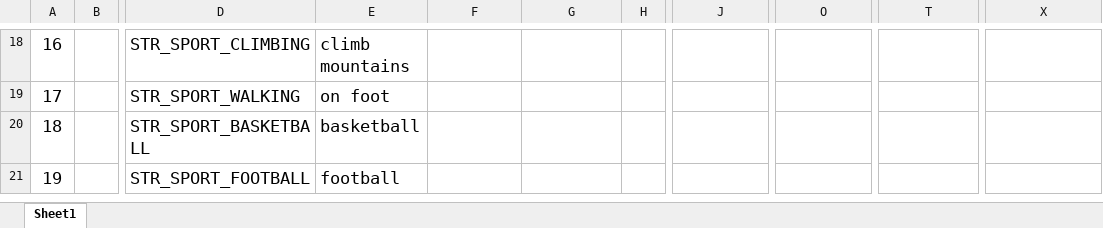
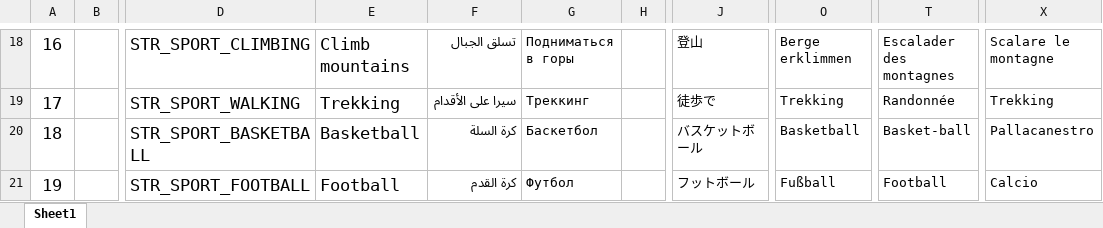
Before and after one commit to zzp2233/569x_AI_AB281GA, an Excel workbook: ute/language/defaultLanguage/input.xlsx, sheet Sheet1, drawn as a sheet; only a part is shown, gaps mark what is left out; values as stored, in another font and other column widths than the file's, no borders; the diff covers the shown part only; the diff names each change by its address in the sheet, - before the commit and + after, or states it on an @@ line.

Commit message:
更新字库

```diff
--- a/ute/language/defaultLanguage/input.xlsx (sheet Sheet1)
+++ b/ute/language/defaultLanguage/input.xlsx (sheet Sheet1)
-E18: climb mountains
+E18: Climb mountains
-F18: (empty)
+F18: تسلق الجبال
-G18: (empty)
+G18: Подниматься в горы
-J18: (empty)
+J18: 登山
-O18: (empty)
+O18: Berge erklimmen
-T18: (empty)
+T18: Escalader des montagnes
-X18: (empty)
+X18: Scalare le montagne
-E19: on foot
+E19: Trekking
-F19: (empty)
+F19: سيرا على الأقدام
-G19: (empty)
+G19: Треккинг
-J19: (empty)
+J19: 徒歩で
-O19: (empty)
+O19: Trekking
-T19: (empty)
+T19: Randonnée
-X19: (empty)
+X19: Trekking
-E20: basketball
+E20: Basketball
-F20: (empty)
+F20: كرة السلة
-G20: (empty)
+G20: Баскетбол
-J20: (empty)
+J20: バスケットボール
-O20: (empty)
+O20: Basketball
-T20: (empty)
+T20: Basket-ball
-X20: (empty)
+X20: Pallacanestro
-E21: football
+E21: Football
-F21: (empty)
+F21: كرة القدم
-G21: (empty)
+G21: Футбол
-J21: (empty)
+J21: フットボール
-O21: (empty)
+O21: Fußball
-T21: (empty)
+T21: Football
-X21: (empty)
+X21: Calcio
```
Also changed, not shown: 1802 edited cells elsewhere in this sheet.
